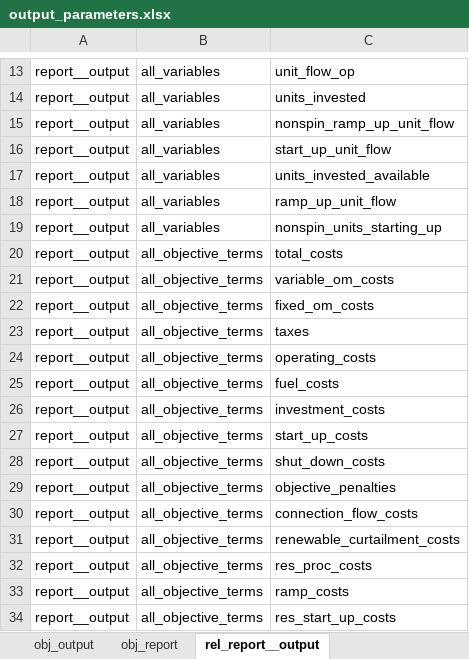
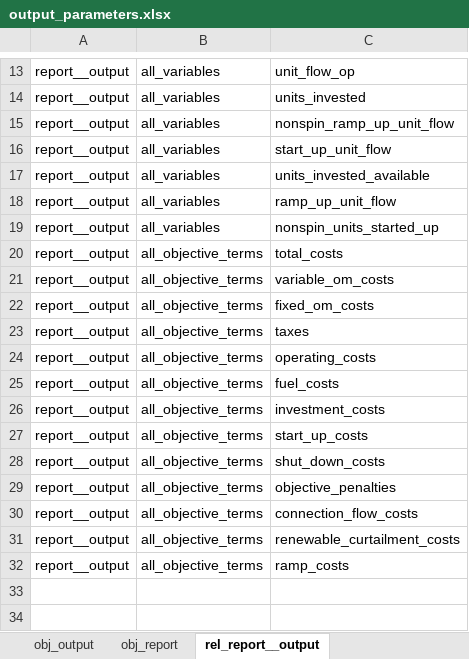
Before and after one commit to Spine-project/spinetoolbox_rts-glmc, an Excel workbook: spine_rts-gmlc/datasets/output_parameters.xlsx, sheet rel_report__output, drawn as a sheet; only a part is shown, gaps mark what is left out; values as stored, in another font and other column widths than the file's, no borders; the diff names each change by its address in the sheet, - before the commit and + after, or states it on an @@ line.

Commit message:
renewal of data w.r.t. current updates

```diff
--- a/spine_rts-gmlc/datasets/output_parameters.xlsx (sheet rel_report__output)
+++ b/spine_rts-gmlc/datasets/output_parameters.xlsx (sheet rel_report__output)
-C19: nonspin_units_starting_up
+C19: nonspin_units_started_up
-row 32: report__output | all_objective_terms | res_proc_costs
-row 34: report__output | all_objective_terms | res_start_up_costs
```
Also changed, not shown: sheet obj_output, 7 other files.
